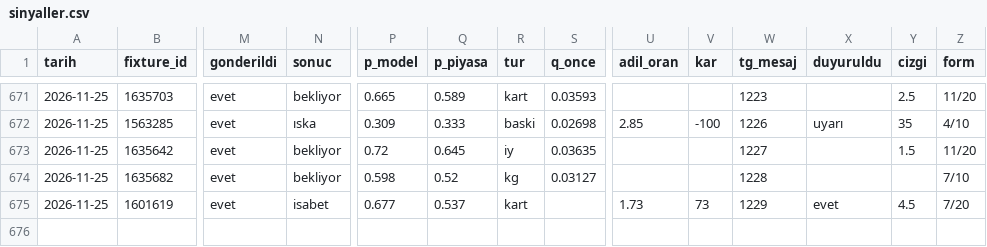
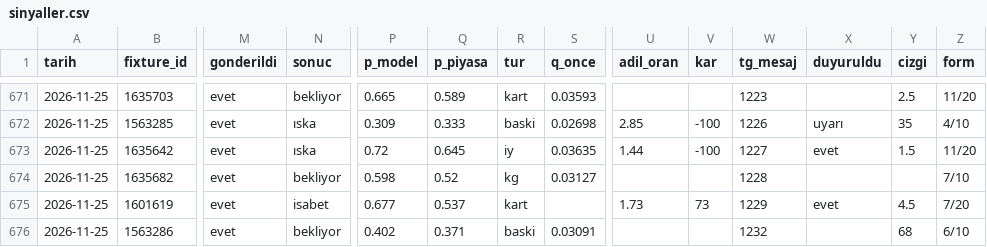
Before and after one commit to leaderofhorde1/Gol-Analizi, a CSV file: data/sinyaller.csv, drawn as a sheet; only a part is shown, gaps mark what is left out; rows hold the shown columns only; the diff names each change by its address in the sheet, - before the commit and + after, or states it on an @@ line.

```diff
--- a/data/sinyaller.csv
+++ b/data/sinyaller.csv
-N673 (sonuc): bekliyor
+N673 (sonuc): ıska
-U673 (adil_oran): (empty)
+U673 (adil_oran): 1.44
-V673 (kar): (empty)
+V673 (kar): -100
-X673 (duyuruldu): (empty)
+X673 (duyuruldu): evet
+row 676: 2026-11-25 | 1563286 | evet | bekliyor | 0.402 | 0.371 | baski | 0.03091 |  |  | 1232 |  | 68 | 6/10
```
Also changed, not shown: 2 other files.
